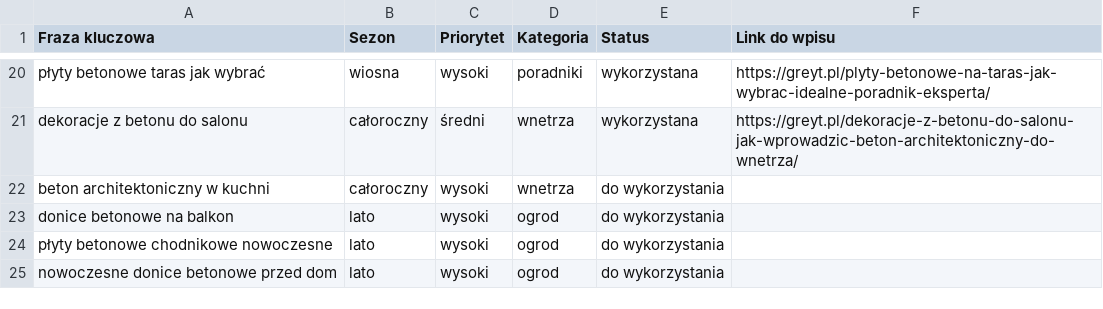
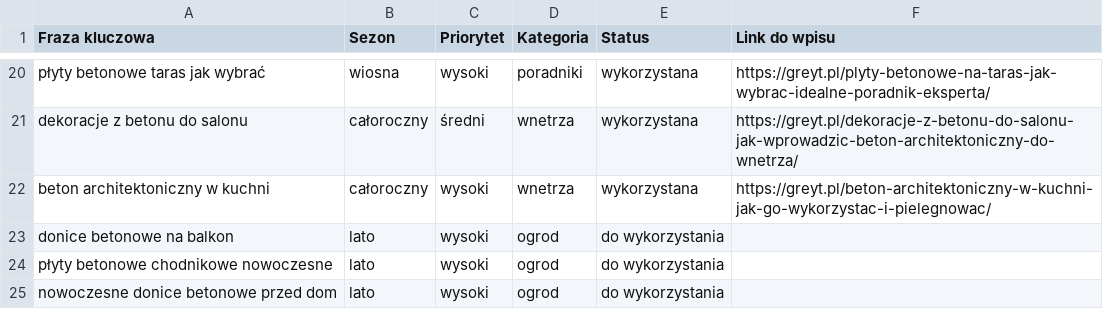
Before and after one commit to kamiljarnot-cmd/greyt-autopublish, a CSV file: keywords.csv, drawn as a sheet; only a part is shown, gaps mark what is left out.

Commit message:
Update keywords.csv po publikacji [skip ci]

```diff
--- a/keywords.csv
+++ b/keywords.csv
@@ -21,3 +21,3 @@ płyty betonowe taras jak wybrać,wiosna,wysoki,poradniki,wykorzystana,https://g
 dekoracje z betonu do salonu,całoroczny,średni,wnetrza,wykorzystana,https://greyt.pl/dekoracje-z-betonu-do-salonu-jak-wprowadzic-beton-architektoniczny-do-wnetrza/
-beton architektoniczny w kuchni,całoroczny,wysoki,wnetrza,do wykorzystania,
+beton architektoniczny w kuchni,całoroczny,wysoki,wnetrza,wykorzystana,https://greyt.pl/beton-architektoniczny-w-kuchni-jak-go-wykorzystac-i-pielegnowac/
 donice betonowe na balkon,lato,wysoki,ogrod,do wykorzystania,
```
